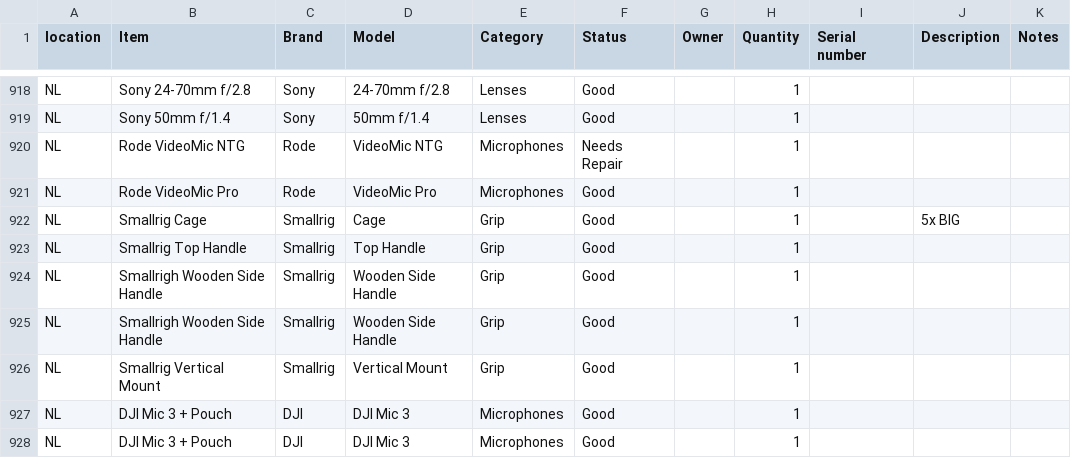
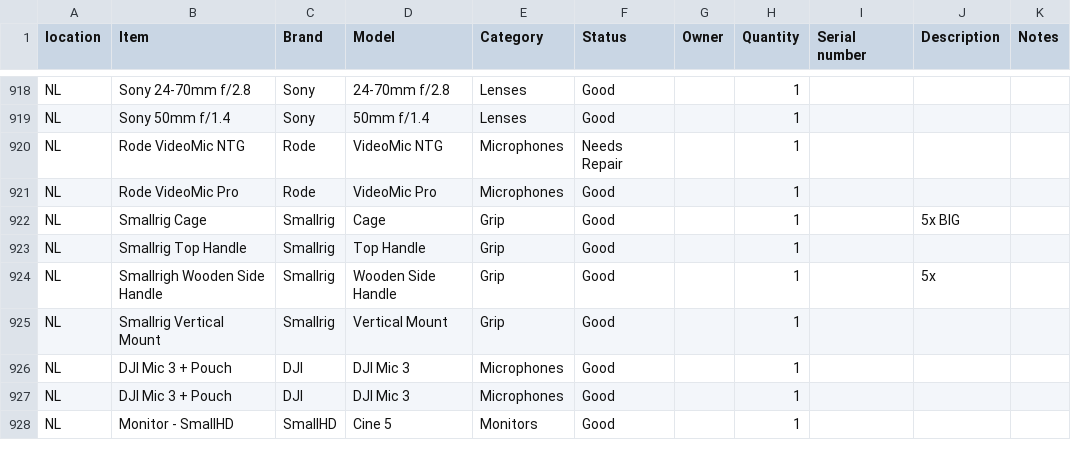
Before and after one commit to liquid-coop/Equipment_Inventory, a CSV file: database.csv, drawn as a sheet; only a part is shown, gaps mark what is left out; the shorter side is filled out with more unchanged rows.

Commit message:
Update inventory via web app

```diff
--- a/database.csv
+++ b/database.csv
@@ -923,4 +923,3 @@ NL,"Smallrig Cage ",Smallrig,Cage,Grip,Good,,1,,5x BIG,
 NL,"Smallrig Top Handle ",Smallrig,Top Handle,Grip,Good,,1,,,
-NL,Smallrigh Wooden Side Handle,Smallrig,Wooden Side Handle,Grip,Good,,1,,,
-NL,Smallrigh Wooden Side Handle,Smallrig,Wooden Side Handle,Grip,Good,,1,,,
+NL,Smallrigh Wooden Side Handle,Smallrig,Wooden Side Handle,Grip,Good,,1,,5x,
 NL,Smallrig Vertical Mount,Smallrig,Vertical Mount,Grip,Good,,1,,,
```
